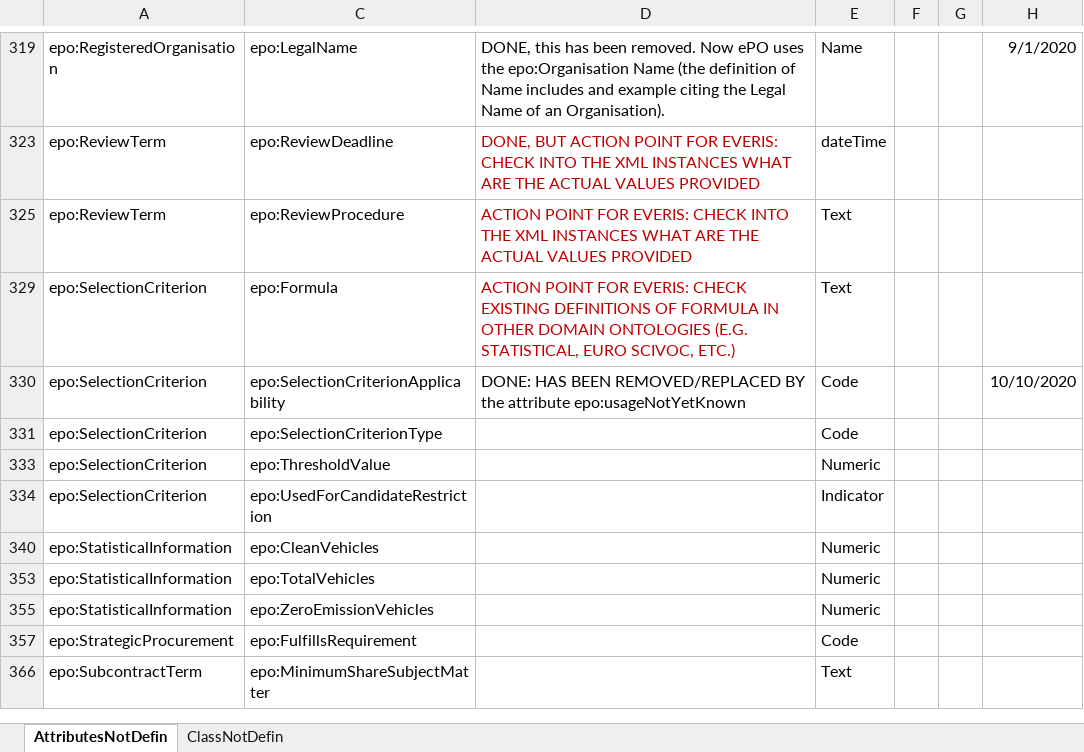
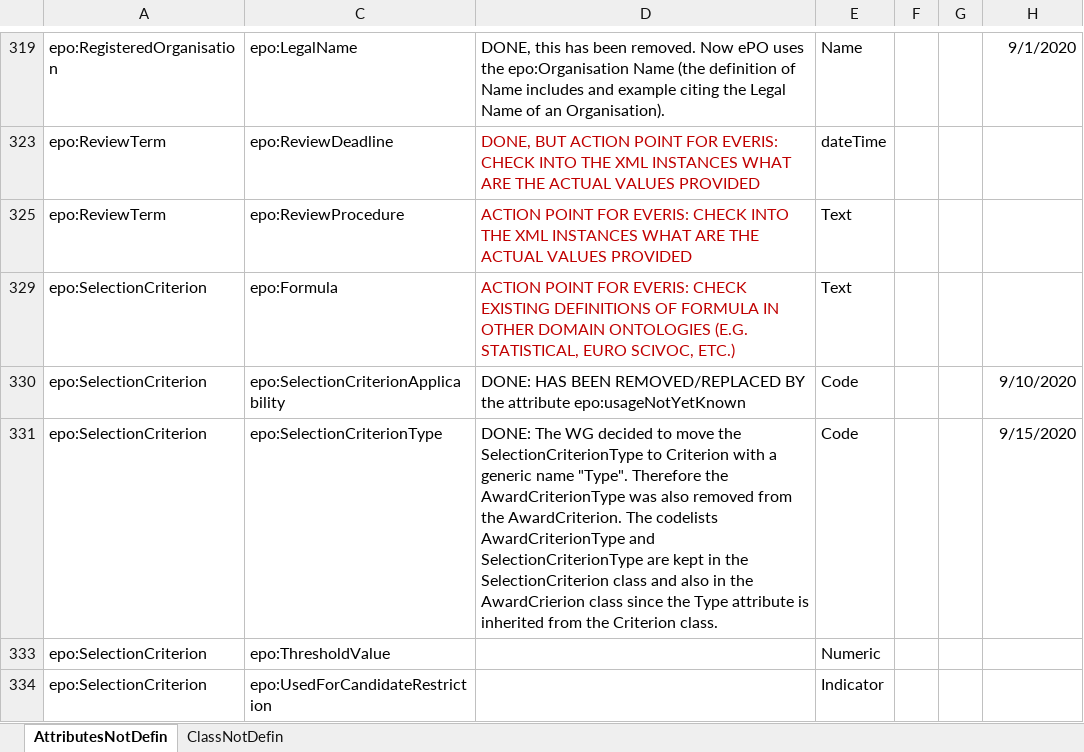
Before and after one commit to OP-TED/ePO, an Excel workbook: ePO_definitions.xlsx, sheet AttributesNotDefin, drawn as a sheet; only a part is shown, gaps mark what is left out; the shorter side is filled out with more unchanged rows; values as stored, in another font and other column widths than the file's, no borders; table styles not drawn; the diff names each change by its address in the sheet, - before the commit and + after, or states it on an @@ line.

Commit message:
Update ePO_definitions.xlsx

```diff
--- a/ePO_definitions.xlsx (sheet AttributesNotDefin)
+++ b/ePO_definitions.xlsx (sheet AttributesNotDefin)
-H330: 10/10/2020
+H330: 9/10/2020
-D331: (empty)
+D331: DONE: The WG decided to move the SelectionCriterionType to Criterion with a generic name "Type". Therefore the AwardCriterionType was also removed from the AwardCriterion. The codelists AwardCriterionType and SelectionCriterionType are kept in the SelectionCriterion class and also in the AwardCrierion class since the Type attribute is inherited from the Criterion class.
-H331: (empty)
+H331: 9/15/2020
```
